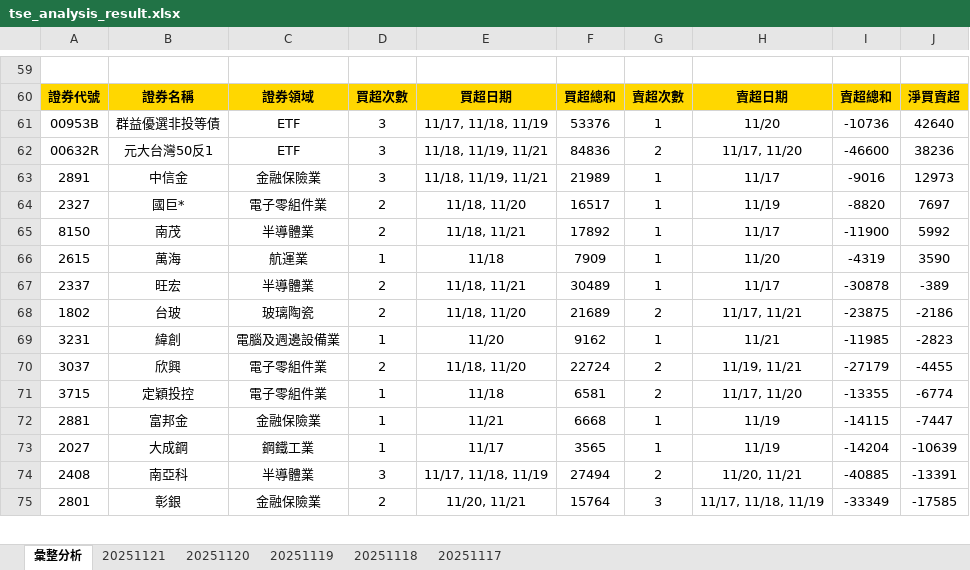
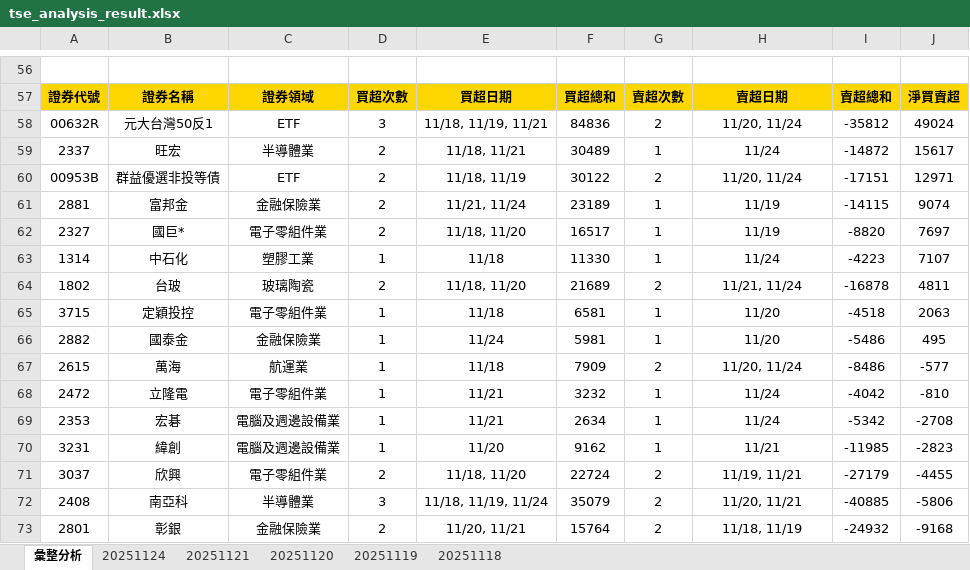
Before and after one commit to ccupcpop/GetDailyStock, an Excel workbook: StockInfo/tse_analysis_result.xlsx, sheet 彙整分析, drawn as a sheet; only a part is shown, gaps mark what is left out; values as stored, in another font and other column widths than the file's, no borders; removed rows and columns are numbered as before the commit, all else as after; the diff covers the shown part only; the diff names each change by its address in the sheet, - before the commit and + after, or states it on an @@ line.

```diff
--- a/StockInfo/tse_analysis_result.xlsx (sheet 彙整分析)
+++ b/StockInfo/tse_analysis_result.xlsx (sheet 彙整分析)
-sheet tab: 20251117
+sheet tab: 20251124
-row 61: 00953B | 群益優選非投等債 | ETF | 3 | 11/17, 11/18, 11/19 | 53376 | 1 | 11/20 | -10736 | 42640
-H58: 11/17, 11/20
+H58: 11/20, 11/24
-I58: -46600
+I58: -35812
-J58: 38236
+J58: 49024
-row 63: 2891 | 中信金 | 金融保險業 | 3 | 11/18, 11/19, 11/21 | 21989 | 1 | 11/17 | -9016 | 12973
+row 59: 2337 | 旺宏 | 半導體業 | 2 | 11/18, 11/21 | 30489 | 1 | 11/24 | -14872 | 15617
+row 60: 00953B | 群益優選非投等債 | ETF | 2 | 11/18, 11/19 | 30122 | 2 | 11/20, 11/24 | -17151 | 12971
+row 61: 2881 | 富邦金 | 金融保險業 | 2 | 11/21, 11/24 | 23189 | 1 | 11/19 | -14115 | 9074
-row 65: 8150 | 南茂 | 半導體業 | 2 | 11/18, 11/21 | 17892 | 1 | 11/17 | -11900 | 5992
-row 66: 2615 | 萬海 | 航運業 | 1 | 11/18 | 7909 | 1 | 11/20 | -4319 | 3590
-row 67: 2337 | 旺宏 | 半導體業 | 2 | 11/18, 11/21 | 30489 | 1 | 11/17 | -30878 | -389
+row 63: 1314 | 中石化 | 塑膠工業 | 1 | 11/18 | 11330 | 1 | 11/24 | -4223 | 7107
-H64: 11/17, 11/21
+H64: 11/21, 11/24
-I64: -23875
+I64: -16878
-J64: -2186
+J64: 4811
+row 65: 3715 | 定穎投控 | 電子零組件業 | 1 | 11/18 | 6581 | 1 | 11/20 | -4518 | 2063
+row 66: 2882 | 國泰金 | 金融保險業 | 1 | 11/24 | 5981 | 1 | 11/20 | -5486 | 495
+row 67: 2615 | 萬海 | 航運業 | 1 | 11/18 | 7909 | 2 | 11/20, 11/24 | -8486 | -577
+row 68: 2472 | 立隆電 | 電子零組件業 | 1 | 11/21 | 3232 | 1 | 11/24 | -4042 | -810
+row 69: 2353 | 宏碁 | 電腦及週邊設備業 | 1 | 11/21 | 2634 | 1 | 11/24 | -5342 | -2708
-row 71: 3715 | 定穎投控 | 電子零組件業 | 1 | 11/18 | 6581 | 2 | 11/17, 11/20 | -13355 | -6774
-row 72: 2881 | 富邦金 | 金融保險業 | 1 | 11/21 | 6668 | 1 | 11/19 | -14115 | -7447
-row 73: 2027 | 大成鋼 | 鋼鐵工業 | 1 | 11/17 | 3565 | 1 | 11/19 | -14204 | -10639
-E72: 11/17, 11/18, 11/19
+E72: 11/18, 11/19, 11/24
-F72: 27494
+F72: 35079
-J72: -13391
+J72: -5806
-G73: 3
+G73: 2
-H73: 11/17, 11/18, 11/19
+H73: 11/18, 11/19
-I73: -33349
+I73: -24932
-J73: -17585
+J73: -9168
```
Also changed, not shown: 24 added rows, 24 removed rows and 25 edited cells elsewhere in this sheet, sheet 20251121, StockInfo/otc_analysis_result.xlsx, 12 other files.
